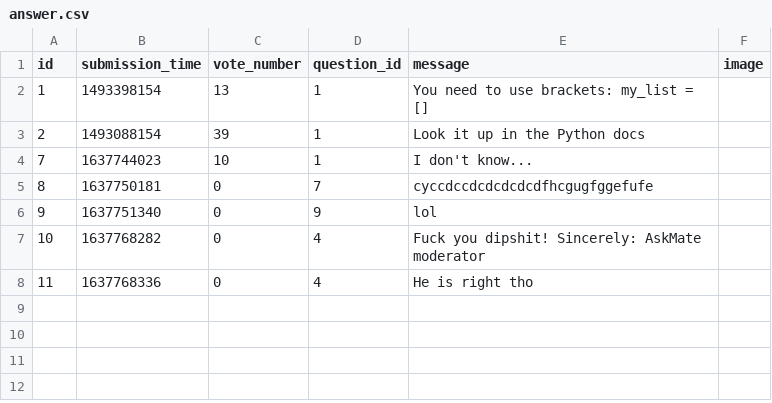
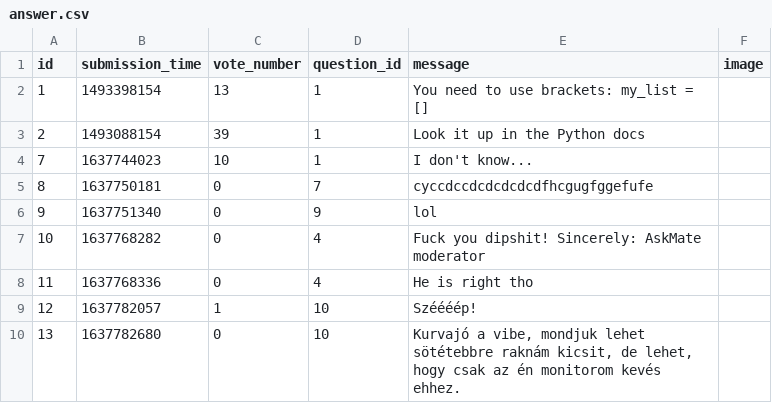
Before and after one commit to LatNat/ask-mate-3-python-LatNat, a CSV file: sample_data/answer.csv, drawn as a sheet; the diff names each change by its address in the sheet, - before the commit and + after, or states it on an @@ line.

```diff
--- a/sample_data/answer.csv
+++ b/sample_data/answer.csv
+row 9: 12 | 1637782057 | 1 | 10 | Széééép!
+row 10: 13 | 1637782680 | 0 | 10 | Kurvajó a vibe, mondjuk lehet sötétebbre raknám kicsit, de lehet, hogy csak az én monitorom kevés ehhez.
```
Also changed, not shown: sample_data/question.csv, 7 other files.
